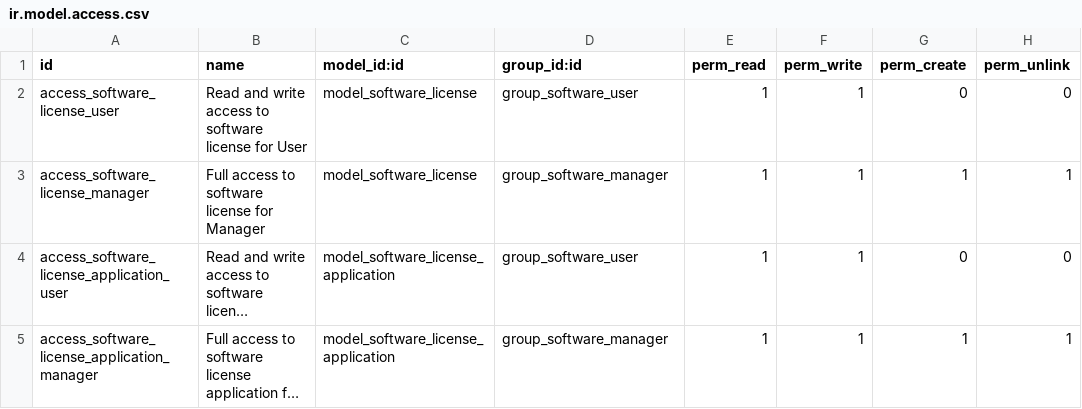
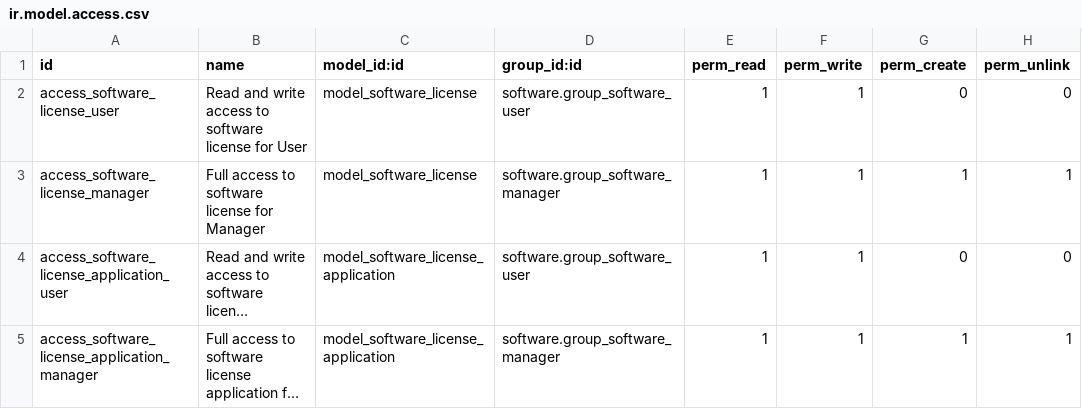
Before and after one commit to decgroupe/odoo-addons-dec, a CSV file: software_license/security/ir.model.access.csv, drawn as a sheet; long unchanged cells end in …; the diff names each change by its address in the sheet, - before the commit and + after, or states it on an @@ line.

Commit message:
software_account ready for production

```diff
--- a/software_license/security/ir.model.access.csv
+++ b/software_license/security/ir.model.access.csv
-D2 (group_id:id): group_software_user
+D2 (group_id:id): software.group_software_user
-D3 (group_id:id): group_software_manager
+D3 (group_id:id): software.group_software_manager
-D4 (group_id:id): group_software_user
+D4 (group_id:id): software.group_software_user
-D5 (group_id:id): group_software_manager
+D5 (group_id:id): software.group_software_manager
```
Also changed, not shown: 8 other files.
